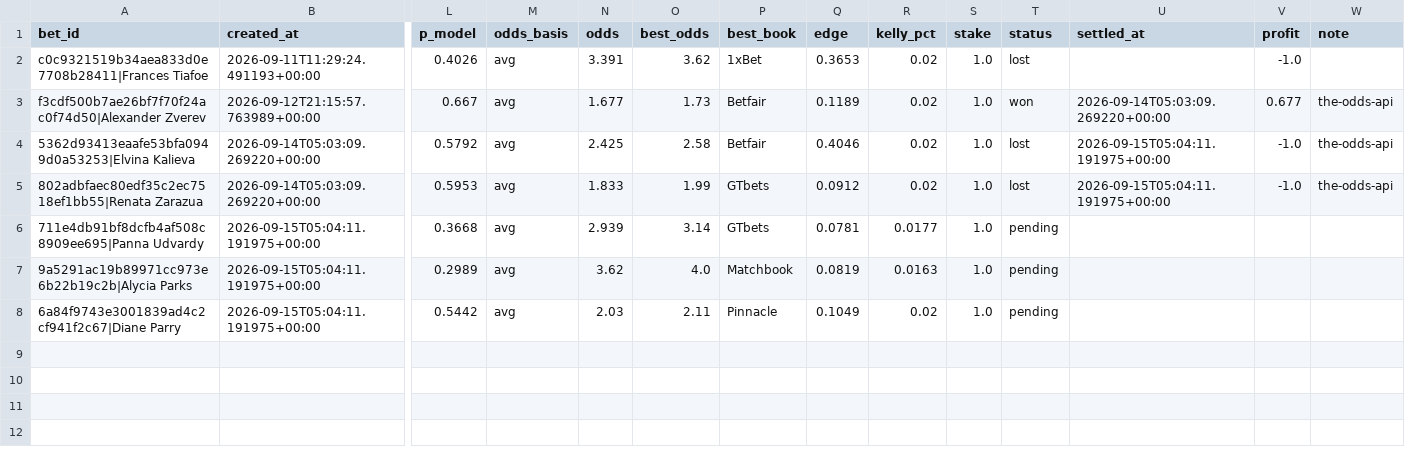
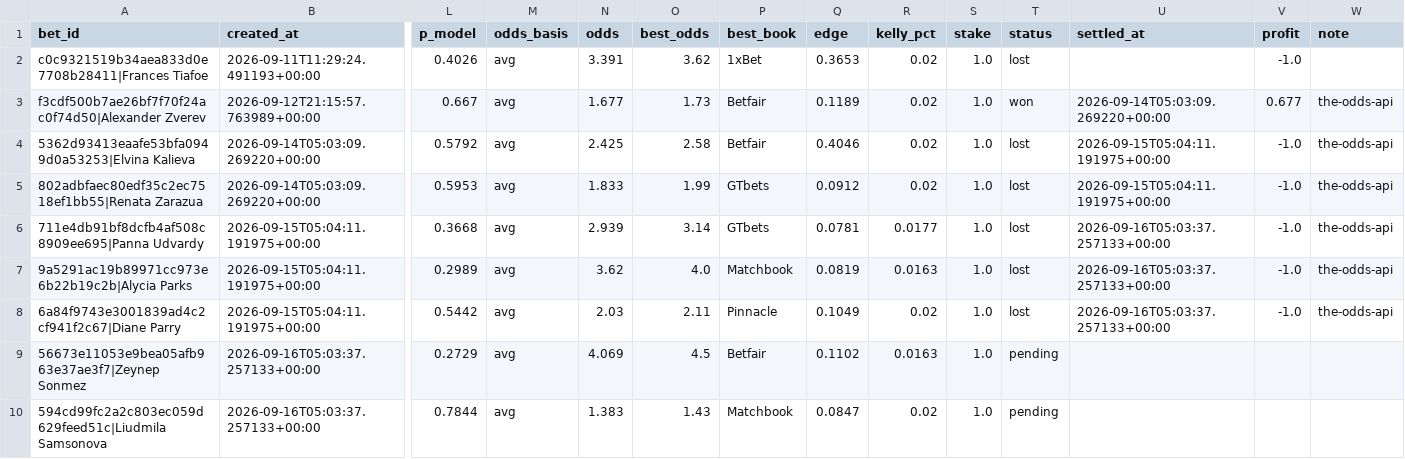
Before and after one commit to petermazgut10-del/tennis-predictor, a CSV file: state/bet_log.csv, drawn as a sheet; only a part is shown, gaps mark what is left out; rows hold the shown columns only; the diff names each change by its address in the sheet, - before the commit and + after, or states it on an @@ line.

```diff
--- a/state/bet_log.csv
+++ b/state/bet_log.csv
-T6:T8 (status): pending
+T6:T8 (status): lost
-U6:U8 (settled_at): (empty)
+U6:U8 (settled_at): 2026-09-16T05:03:37.257133+00:00
-V6:V8 (profit): (empty)
+V6:V8 (profit): -1.0
-W6:W8 (note): (empty)
+W6:W8 (note): the-odds-api
+row 9: 56673e11053e9bea05afb963e37ae3f7|Zeynep Sonmez | 2026-09-16T05:03:37.257133+00:00 | 0.2729 | avg | 4.069 | 4.5 | Betfair | 0.1102 | 0.0163 | 1.0 | pending
+row 10: 594cd99fc2a2c803ec059d629feed51c|Liudmila Samsonova | 2026-09-16T05:03:37.257133+00:00 | 0.7844 | avg | 1.383 | 1.43 | Matchbook | 0.0847 | 0.02 | 1.0 | pending
```
Also changed, not shown: state/odds/2026-09.csv, 5 other files.
